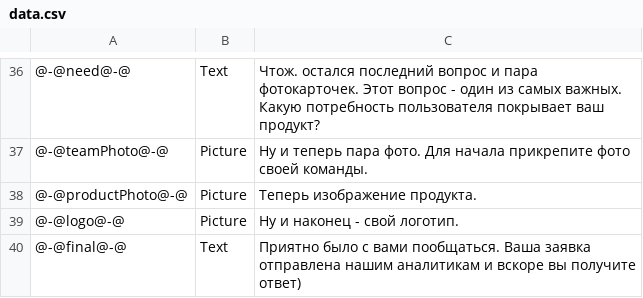
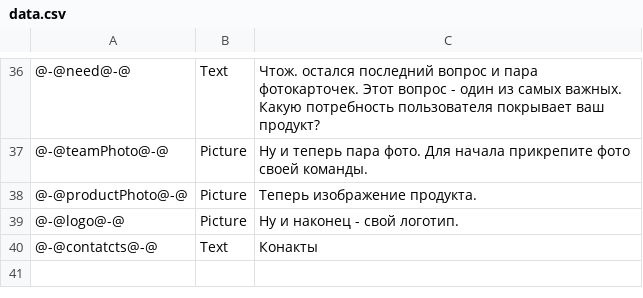
Before and after one commit to MyLord676/TgBotForHakaton, a CSV file: StartUp/bin/Debug/net6.0/data.csv, drawn as a sheet; only a part is shown, gaps mark what is left out.

```diff
--- a/StartUp/bin/Debug/net6.0/data.csv
+++ b/StartUp/bin/Debug/net6.0/data.csv
@@ -39,2 +39,2 @@
 @-@logo@-@,Picture,Ну и наконец - свой логотип.
-@-@final@-@,Text,"Приятно было с вами пообщаться. Ваша заявка отправлена нашим аналитикам и вскоре вы получите ответ)"
+@-@contatcts@-@,Text,"Конакты"
```
Also changed, not shown: 12 other files.
